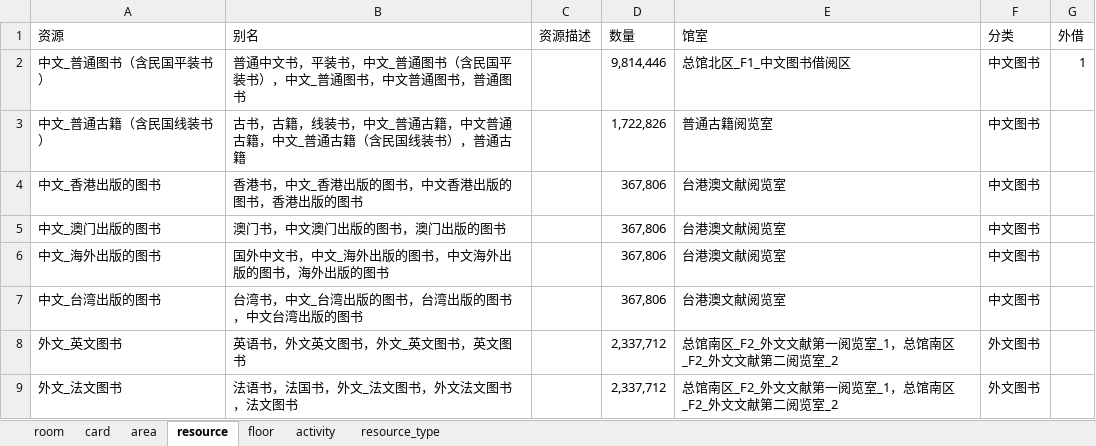
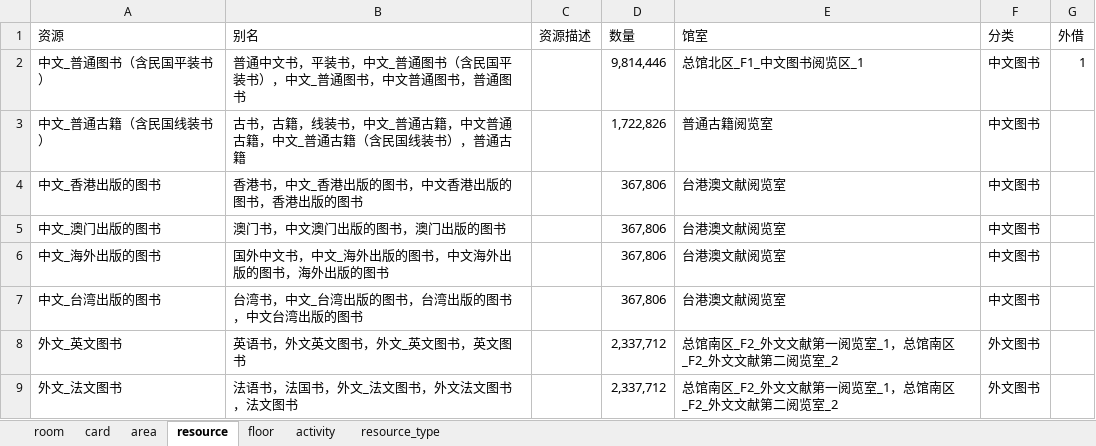
Before and after one commit to llllxf/libot, an Excel workbook: backend/resource/neo4j2.xlsx, sheet resource, drawn as a sheet; only a part is shown; values as stored, in another font and other column widths than the file's, no borders; the diff names each change by its address in the sheet, - before the commit and + after, or states it on an @@ line.

```diff
--- a/backend/resource/neo4j2.xlsx (sheet resource)
+++ b/backend/resource/neo4j2.xlsx (sheet resource)
-E2 (馆室): 总馆北区_F1_中文图书借阅区
+E2 (馆室): 总馆北区_F1_中文图书阅览区_1
```
Also changed, not shown: sheet resource_type, sheet room, sheet card, 17 other files.
